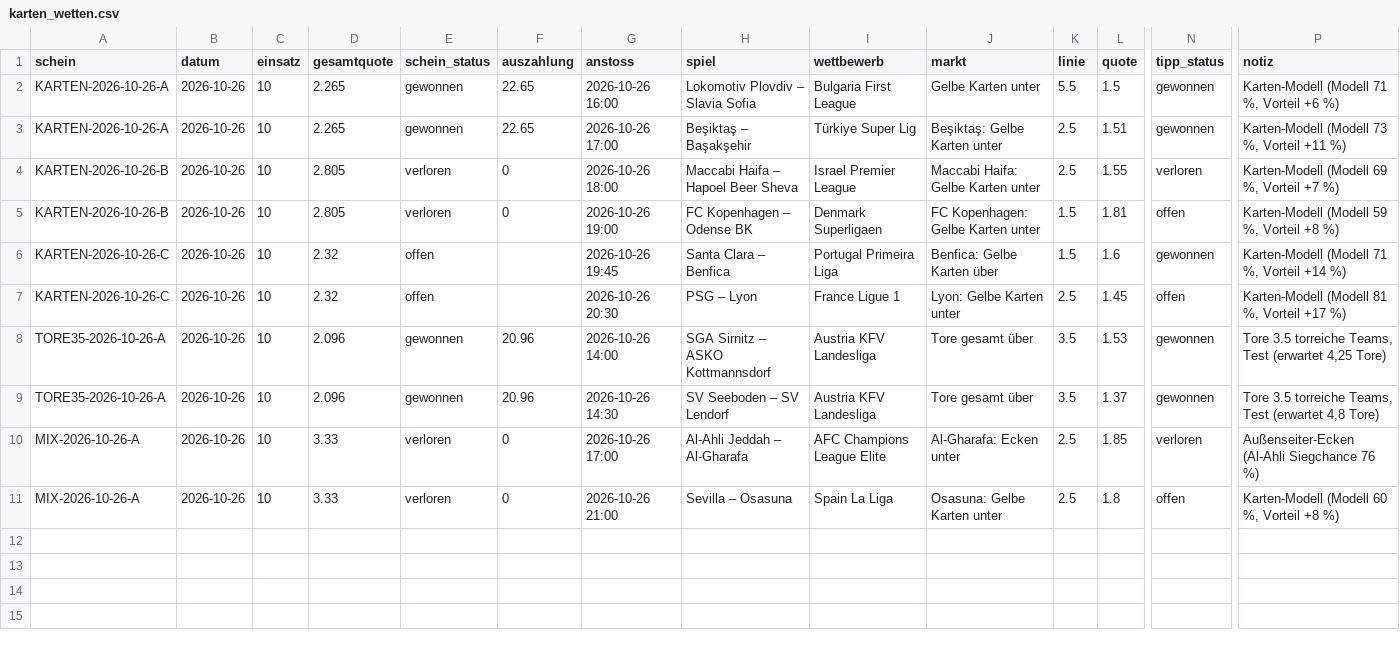
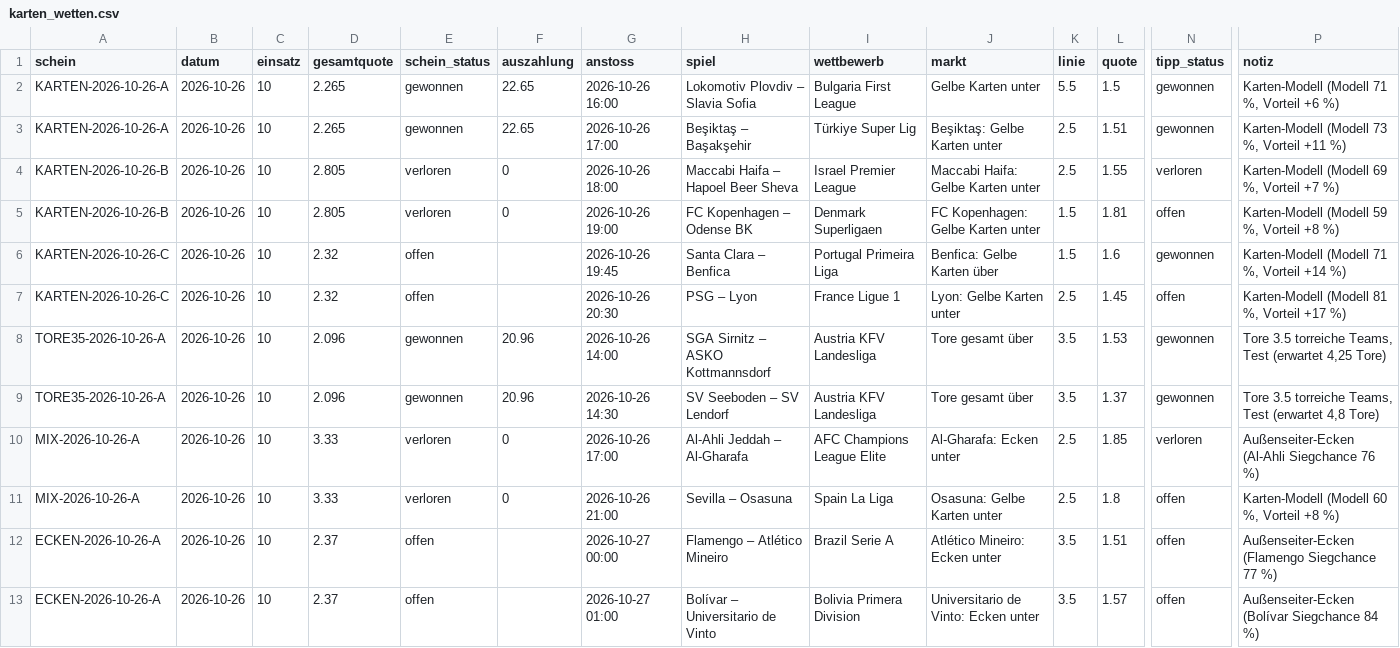
Before and after one commit to peatxxxx-star/trend-scanner, a CSV file: karten_wetten.csv, drawn as a sheet; only a part is shown, gaps mark what is left out; rows hold the shown columns only; the diff names each change by its address in the sheet, - before the commit and + after, or states it on an @@ line.

```diff
--- a/karten_wetten.csv
+++ b/karten_wetten.csv
+row 12: ECKEN-2026-10-26-A | 2026-10-26 | 10 | 2.37 | offen |  | 2026-10-27 00:00 | Flamengo – Atlético Mineiro | Brazil Serie A | Atlético Mineiro: Ecken unter | 3.5 | 1.51 | offen | Außenseiter-Ecken (Flamengo Siegchance 77 %)
+row 13: ECKEN-2026-10-26-A | 2026-10-26 | 10 | 2.37 | offen |  | 2026-10-27 01:00 | Bolívar – Universitario de Vinto | Bolivia Primera Division | Universitario de Vinto: Ecken unter | 3.5 | 1.57 | offen | Außenseiter-Ecken (Bolívar Siegchance 84 %)
```
